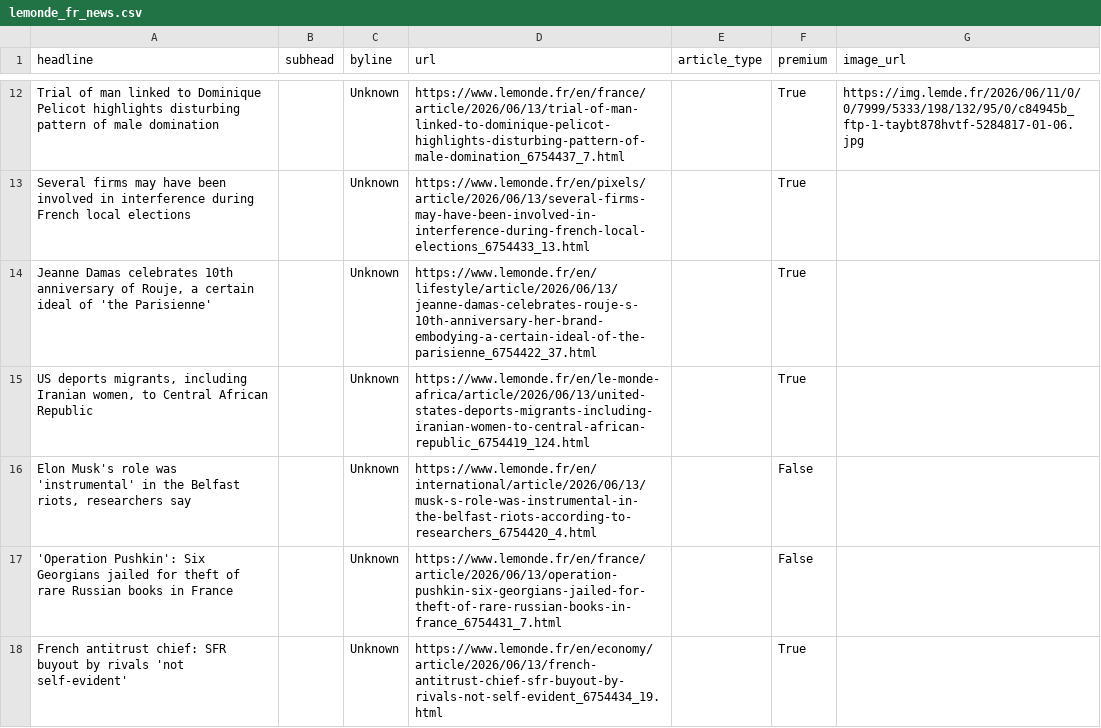
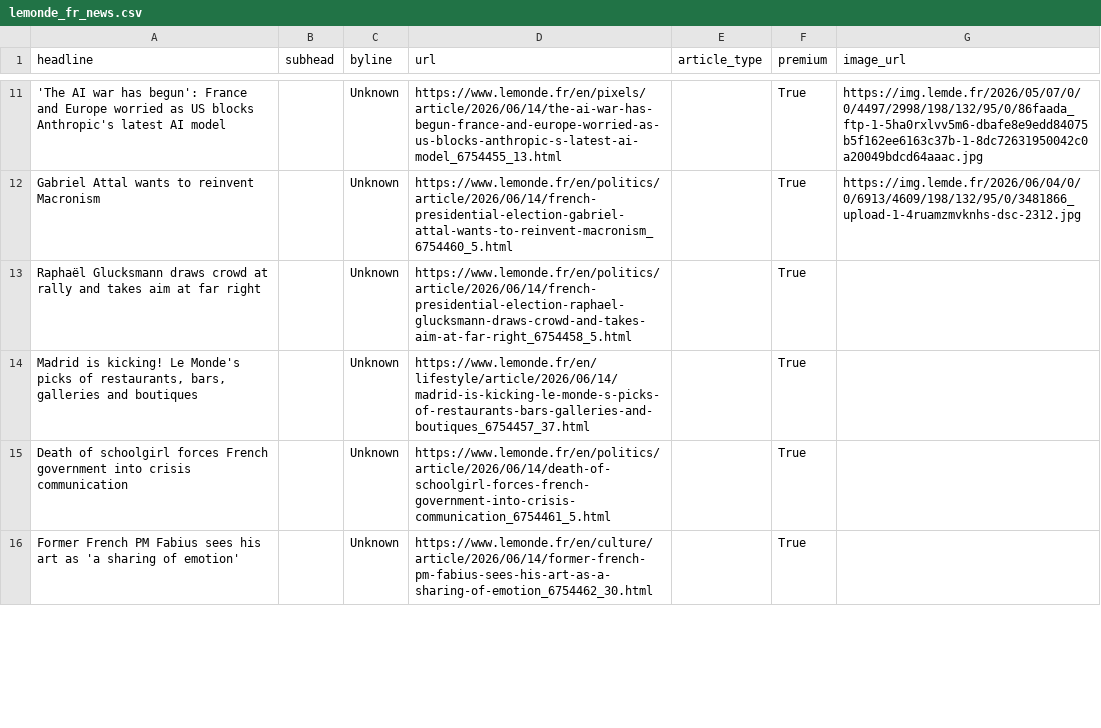
Before and after one commit to rachelavice/lede-homework-06, a CSV file: hw-07/lemonde_fr_news.csv, drawn as a sheet; only a part is shown, gaps mark what is left out; removed rows and columns are numbered as before the commit, all else as after; the diff covers the shown part only; the diff names each change by its address in the sheet, - before the commit and + after, or states it on an @@ line.

```diff
--- a/hw-07/lemonde_fr_news.csv
+++ b/hw-07/lemonde_fr_news.csv
-A11 (headline): Trial of man linked to Dominique Pelicot highlights disturbing pattern of male domination
+A11 (headline): 'The AI war has begun': France and Europe worried as US blocks Anthropic's latest AI model
-D11 (url): https://www.lemonde.fr/en/france/article/2026/06/13/trial-of-man-linked-to-dominique-pelicot-highlights-disturbing-pattern-of-male-domination_6754437_7.html
+D11 (url): https://www.lemonde.fr/en/pixels/article/2026/06/14/the-ai-war-has-begun-france-and-europe-worried-as-us-blocks-anthropic-s-latest-ai-model_6754455_13.html
-G11 (image_url): https://img.lemde.fr/2026/06/11/0/0/7999/5333/198/132/95/0/c84945b_ftp-1-taybt878hvtf-5284817-01-06.jpg
+G11 (image_url): https://img.lemde.fr/2026/05/07/0/0/4497/2998/198/132/95/0/86faada_ftp-1-5ha0rxlvv5m6-dbafe8e9edd84075b5f162ee6163c37b-1-8dc72631950042c0a20049bdcd64aaac.jpg
+row 12: Gabriel Attal wants to reinvent Macronism |  | Unknown | https://www.lemonde.fr/en/politics/article/2026/06/14/french-presidential-election-gabriel-attal-wants-to-reinvent-macronism_6754460_5.html |  | True | https://img.lemde.fr/2026/06/04/0/0/6913/4609/198/132/95/0/3481866_upload-1-4ruamzmvknhs-dsc-2312.jpg
-A13 (headline): Several firms may have been involved in interference during French local elections
+A13 (headline): Raphaël Glucksmann draws crowd at rally and takes aim at far right
-D13 (url): https://www.lemonde.fr/en/pixels/article/2026/06/13/several-firms-may-have-been-involved-in-interference-during-french-local-elections_6754433_13.html
+D13 (url): https://www.lemonde.fr/en/politics/article/2026/06/14/french-presidential-election-raphael-glucksmann-draws-crowd-and-takes-aim-at-far-right_6754458_5.html
-A14 (headline): Jeanne Damas celebrates 10th anniversary of Rouje, a certain ideal of 'the Parisienne'
+A14 (headline): Madrid is kicking! Le Monde's picks of restaurants, bars, galleries and boutiques
-D14 (url): https://www.lemonde.fr/en/lifestyle/article/2026/06/13/jeanne-damas-celebrates-rouje-s-10th-anniversary-her-brand-embodying-a-certain-ideal-of-the-parisienne_6754422_37.html
+D14 (url): https://www.lemonde.fr/en/lifestyle/article/2026/06/14/madrid-is-kicking-le-monde-s-picks-of-restaurants-bars-galleries-and-boutiques_6754457_37.html
-A15 (headline): US deports migrants, including Iranian women, to Central African Republic
+A15 (headline): Death of schoolgirl forces French government into crisis communication
-D15 (url): https://www.lemonde.fr/en/le-monde-africa/article/2026/06/13/united-states-deports-migrants-including-iranian-women-to-central-african-republic_6754419_124.html
+D15 (url): https://www.lemonde.fr/en/politics/article/2026/06/14/death-of-schoolgirl-forces-french-government-into-crisis-communication_6754461_5.html
-row 16: Elon Musk's role was 'instrumental' in the Belfast riots, researchers say |  | Unknown | https://www.lemonde.fr/en/international/article/2026/06/13/musk-s-role-was-instrumental-in-the-belfast-riots-according-to-researchers_6754420_4.html |  | False
-row 17: 'Operation Pushkin': Six Georgians jailed for theft of rare Russian books in France |  | Unknown | https://www.lemonde.fr/en/france/article/2026/06/13/operation-pushkin-six-georgians-jailed-for-theft-of-rare-russian-books-in-france_6754431_7.html |  | False
-A16 (headline): French antitrust chief: SFR buyout by rivals 'not self-evident'
+A16 (headline): Former French PM Fabius sees his art as 'a sharing of emotion'
-D16 (url): https://www.lemonde.fr/en/economy/article/2026/06/13/french-antitrust-chief-sfr-buyout-by-rivals-not-self-evident_6754434_19.html
+D16 (url): https://www.lemonde.fr/en/culture/article/2026/06/14/former-french-pm-fabius-sees-his-art-as-a-sharing-of-emotion_6754462_30.html
```
Also changed, not shown: 7 added rows, 6 removed rows and 39 edited cells elsewhere in this file, 1 other file.
